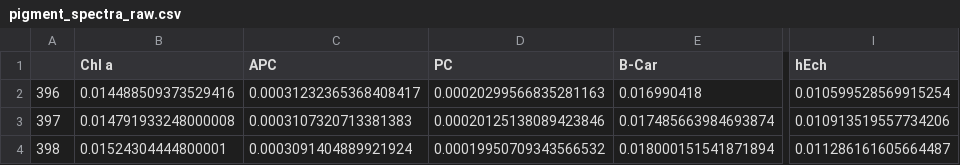
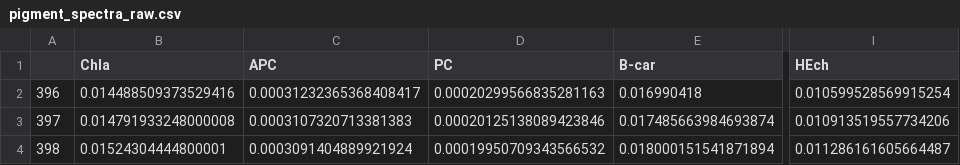
Before and after one commit to Computational-Biology-Aachen/absorpig, a CSV file: src/absorpig/data/pigment_spectra_raw.csv, drawn as a sheet; only a part is shown, gaps mark what is left out; the diff names each change by its address in the sheet, - before the commit and + after, or states it on an @@ line.

Commit message:
switched to using raw pigment spectra

```diff
--- a/src/absorpig/data/pigment_spectra_raw.csv
+++ b/src/absorpig/data/pigment_spectra_raw.csv
-B1: Chl a
+B1: Chla
-E1: B-Car
+E1: B-car
-I1: hEch
+I1: HEch
```
Also changed, not shown: 2 other files.
